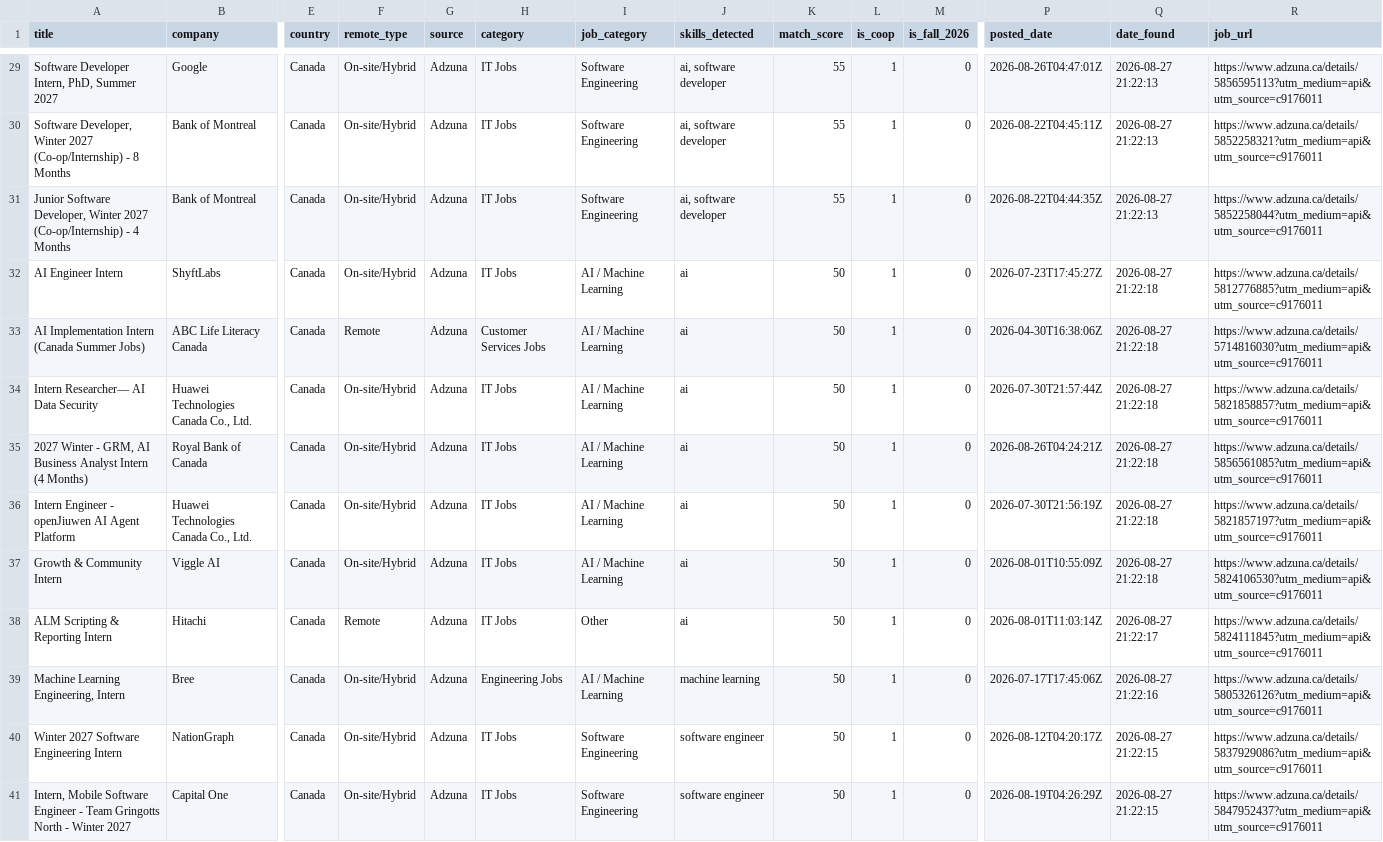
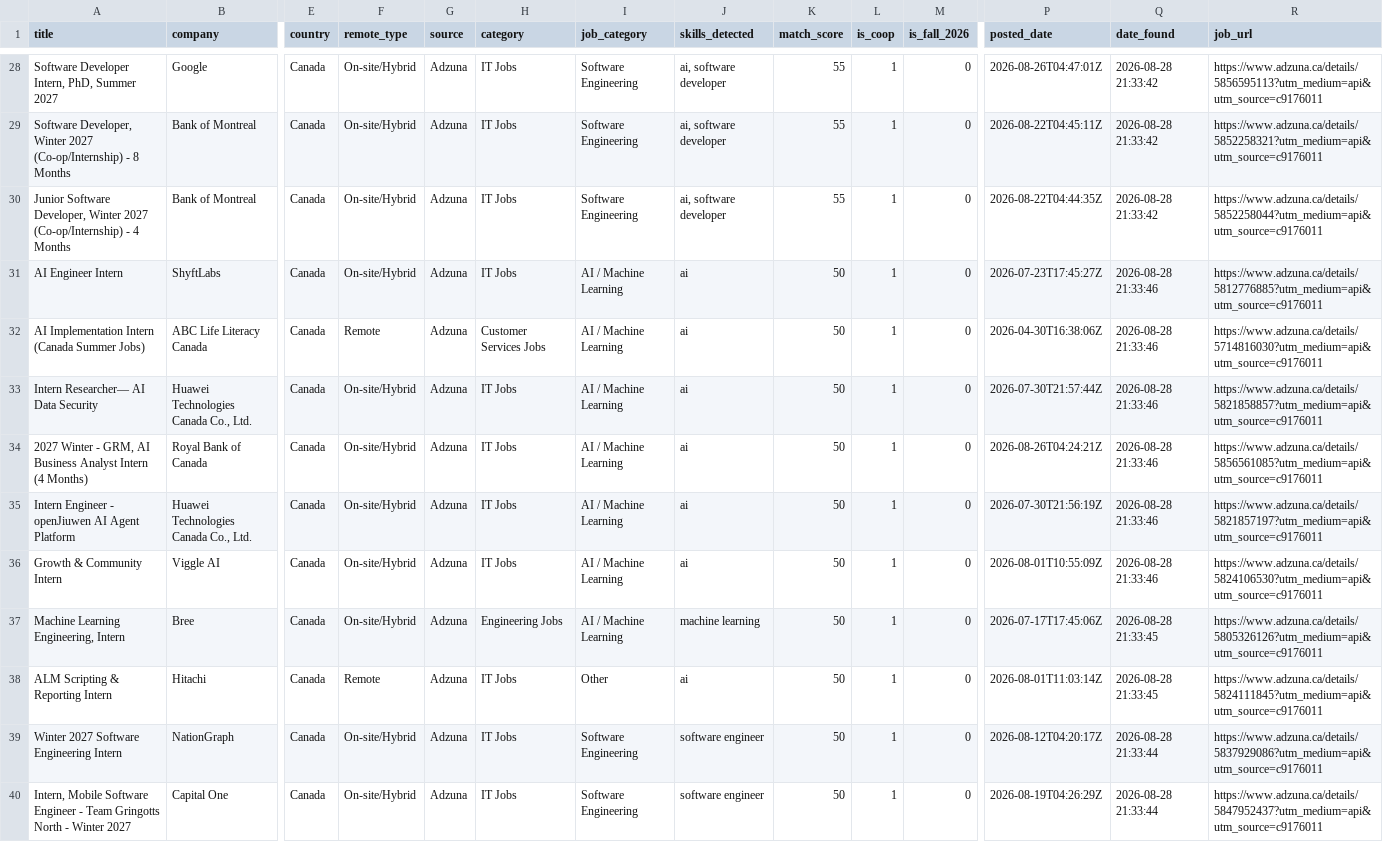
Before and after one commit to claraashraf24/coop-radar-ai, a CSV file: data/exports/jobs_export.csv, drawn as a sheet; only a part is shown, gaps mark what is left out; removed rows and columns are numbered as before the commit, all else as after; rows hold the shown columns only; the diff covers the shown part only; the diff names each change by its address in the sheet, - before the commit and + after, or states it on an @@ line.

```diff
--- a/data/exports/jobs_export.csv
+++ b/data/exports/jobs_export.csv
-Q28:Q30 (date_found): 2026-08-27 21:22:13
+Q28:Q30 (date_found): 2026-08-28 21:33:42
-Q31:Q36 (date_found): 2026-08-27 21:22:18
+Q31:Q36 (date_found): 2026-08-28 21:33:46
-row 38: ALM Scripting & Reporting Intern | Hitachi | Canada | Remote | Adzuna | IT Jobs | Other | ai | 50 | 1 | 0 | 2026-08-01T11:03:14Z | 2026-08-27 21:22:17 | https://www.adzuna.ca/details/5824111845?utm_medium=api&utm_source=c9176011
-Q37 (date_found): 2026-08-27 21:22:16
+Q37 (date_found): 2026-08-28 21:33:45
+row 38: ALM Scripting & Reporting Intern | Hitachi | Canada | Remote | Adzuna | IT Jobs | Other | ai | 50 | 1 | 0 | 2026-08-01T11:03:14Z | 2026-08-28 21:33:45 | https://www.adzuna.ca/details/5824111845?utm_medium=api&utm_source=c9176011
-Q39:Q40 (date_found): 2026-08-27 21:22:15
+Q39:Q40 (date_found): 2026-08-28 21:33:44
```
Also changed, not shown: 3 added rows, 3 removed rows and 63 edited cells elsewhere in this file.
